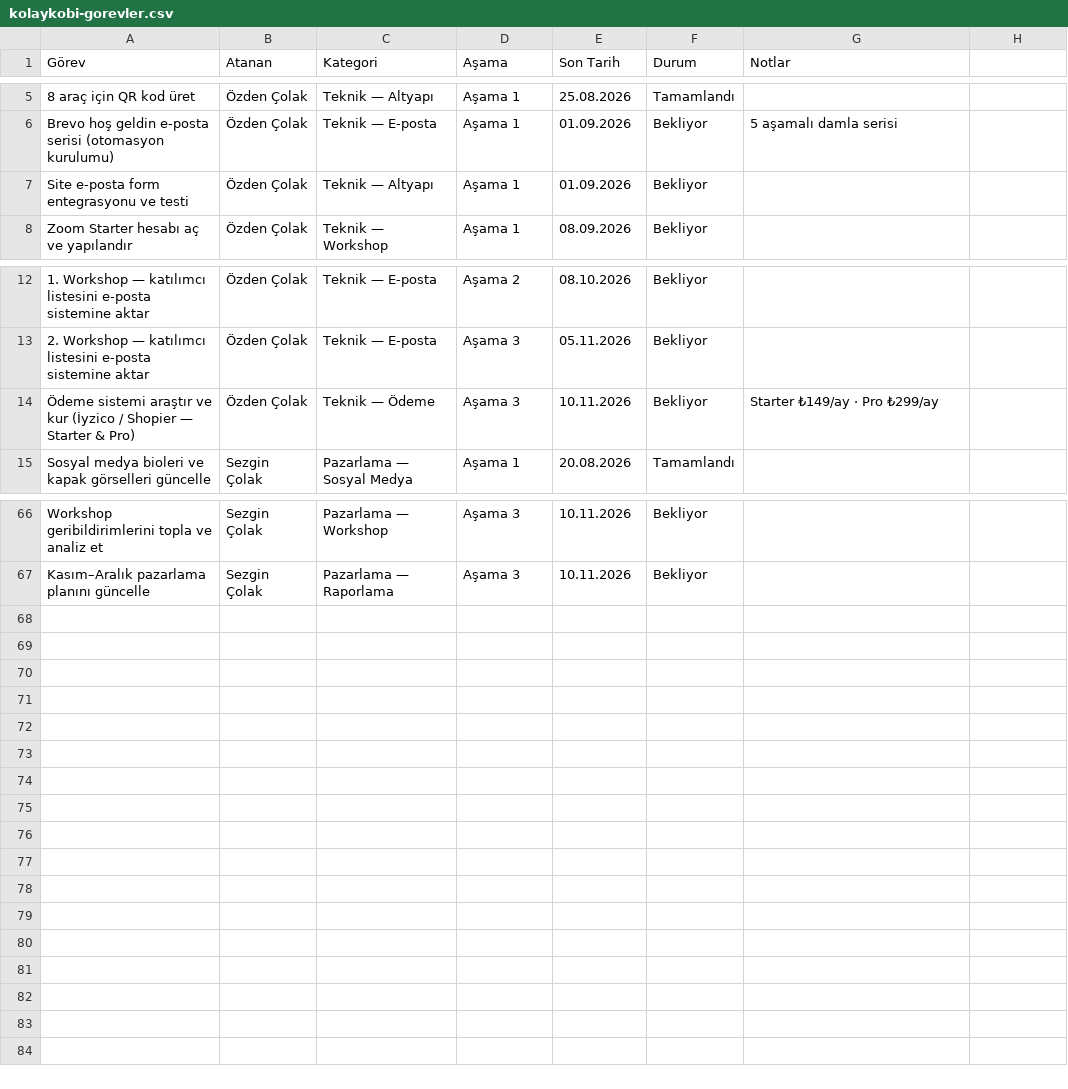
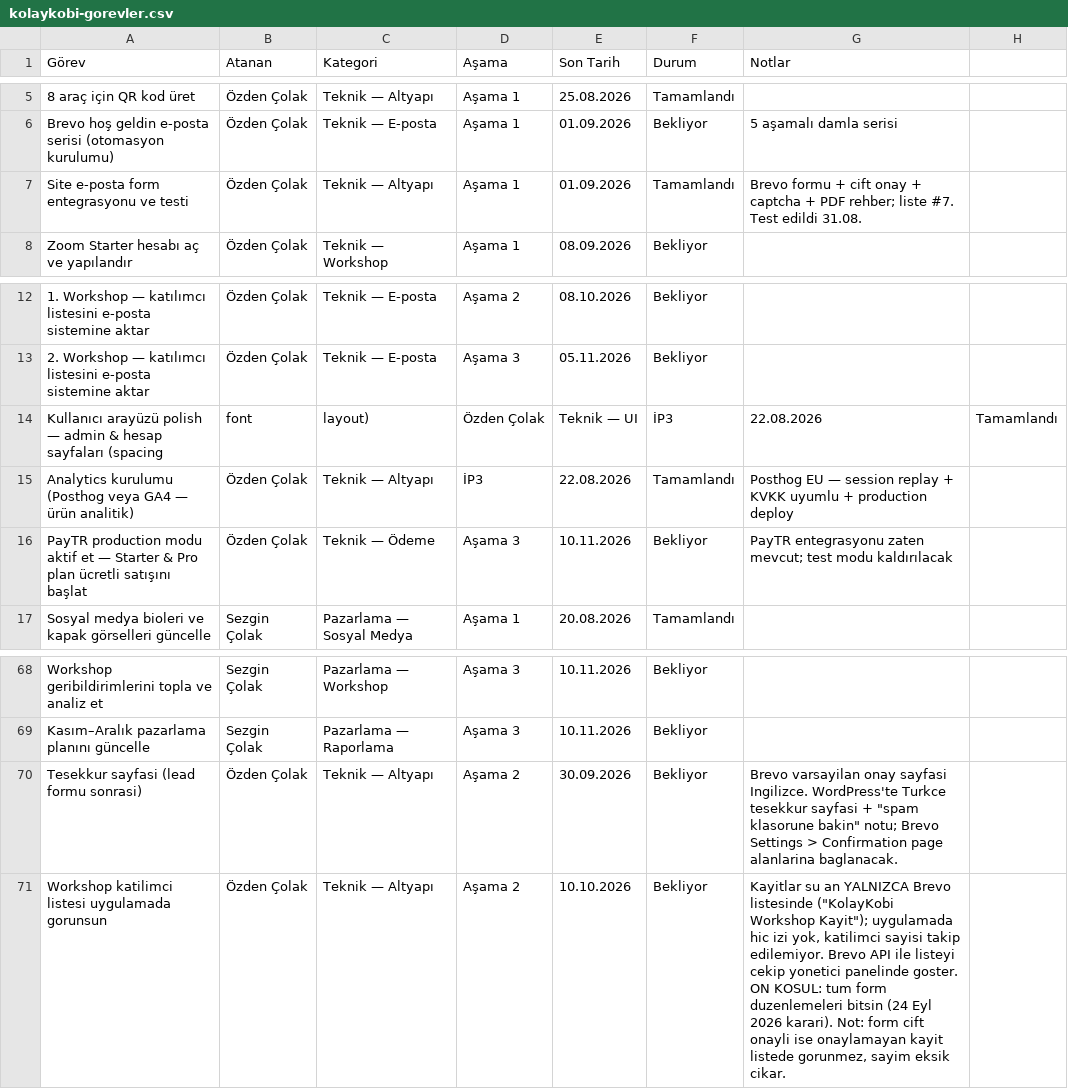
Before and after one commit to ozdenco/KitapAITool, a CSV file: docs/notion-export/kolaykobi-gorevler.csv, drawn as a sheet; only a part is shown, gaps mark what is left out; addresses are those after the commit; the diff names each change by its address in the sheet, - before the commit and + after, or states it on an @@ line.

```diff
--- a/docs/notion-export/kolaykobi-gorevler.csv
+++ b/docs/notion-export/kolaykobi-gorevler.csv
-F7 (Durum): Bekliyor
+F7 (Durum): Tamamlandı
-G7 (Notlar): (empty)
+G7 (Notlar): Brevo formu + cift onay + captcha + PDF rehber; liste #7. Test edildi 31.08.
+row 14: Kullanıcı arayüzü polish — admin & hesap sayfaları (spacing | font | layout) | Özden Çolak | Teknik — UI | İP3 | 22.08.2026 | Tamamlandı
+row 15: Analytics kurulumu (Posthog veya GA4 — ürün analitik) | Özden Çolak | Teknik — Altyapı | İP3 | 22.08.2026 | Tamamlandı | Posthog EU — session replay + KVKK uyumlu + production deploy
-A16 (Görev): Ödeme sistemi araştır ve kur (İyzico / Shopier — Starter & Pro)
+A16 (Görev): PayTR production modu aktif et — Starter & Pro plan ücretli satışını başlat
-G16 (Notlar): Starter ₺149/ay · Pro ₺299/ay
+G16 (Notlar): PayTR entegrasyonu zaten mevcut; test modu kaldırılacak
+row 70: Tesekkur sayfasi (lead formu sonrasi) | Özden Çolak | Teknik — Altyapı | Aşama 2 | 30.09.2026 | Bekliyor | Brevo varsayilan onay sayfasi Ingilizce. WordPress'te Turkce tesekkur sayfasi + "spam klasorune bakin" notu; Brevo Settings > Confirmation page alanlarina baglanacak.
+row 71: Workshop katilimci listesi uygulamada gorunsun | Özden Çolak | Teknik — Altyapı | Aşama 2 | 10.10.2026 | Bekliyor | Kayitlar su an YALNIZCA Brevo listesinde ("KolayKobi Workshop Kayit"); uygulamada hic izi yok, katilimci sayisi takip edilemiyor. Brevo API ile listeyi cekip yonetici panelinde goster. ON KOSUL: tum form duzenlemeleri bitsin (24 Eyl 2026 karari). Not: form cift onayli ise onaylamayan kayit listede gorunmez, sayim eksik cikar.
```
